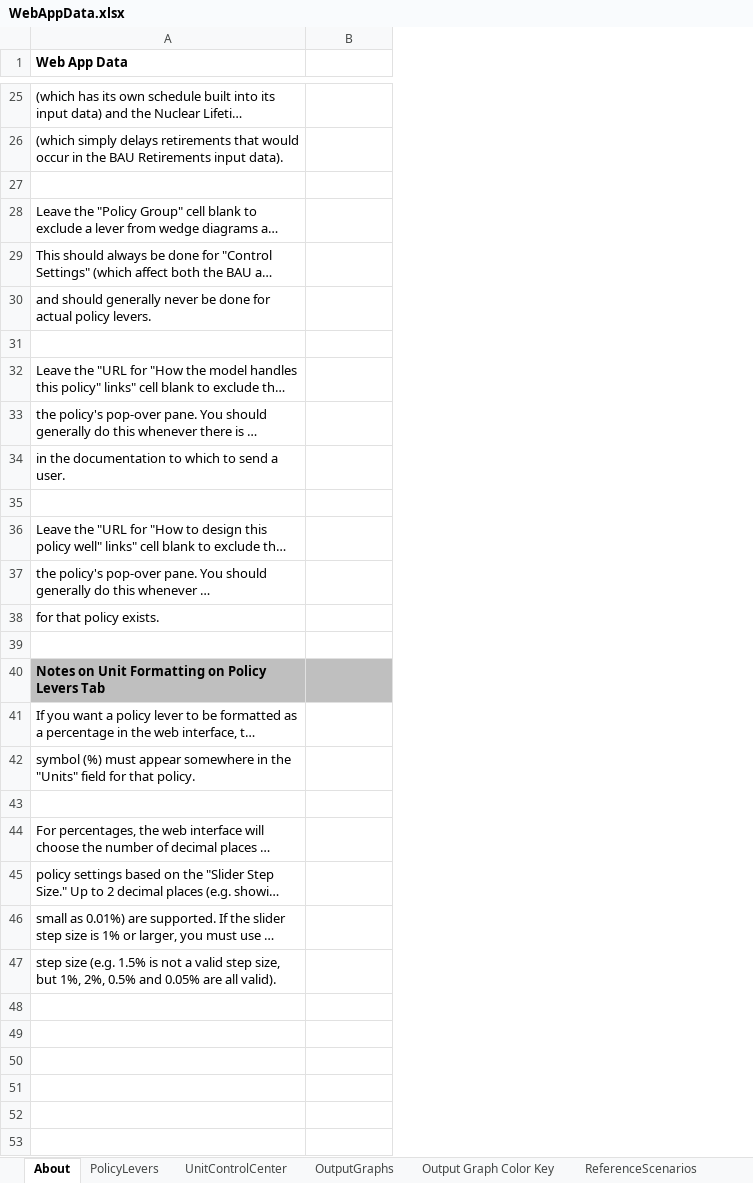
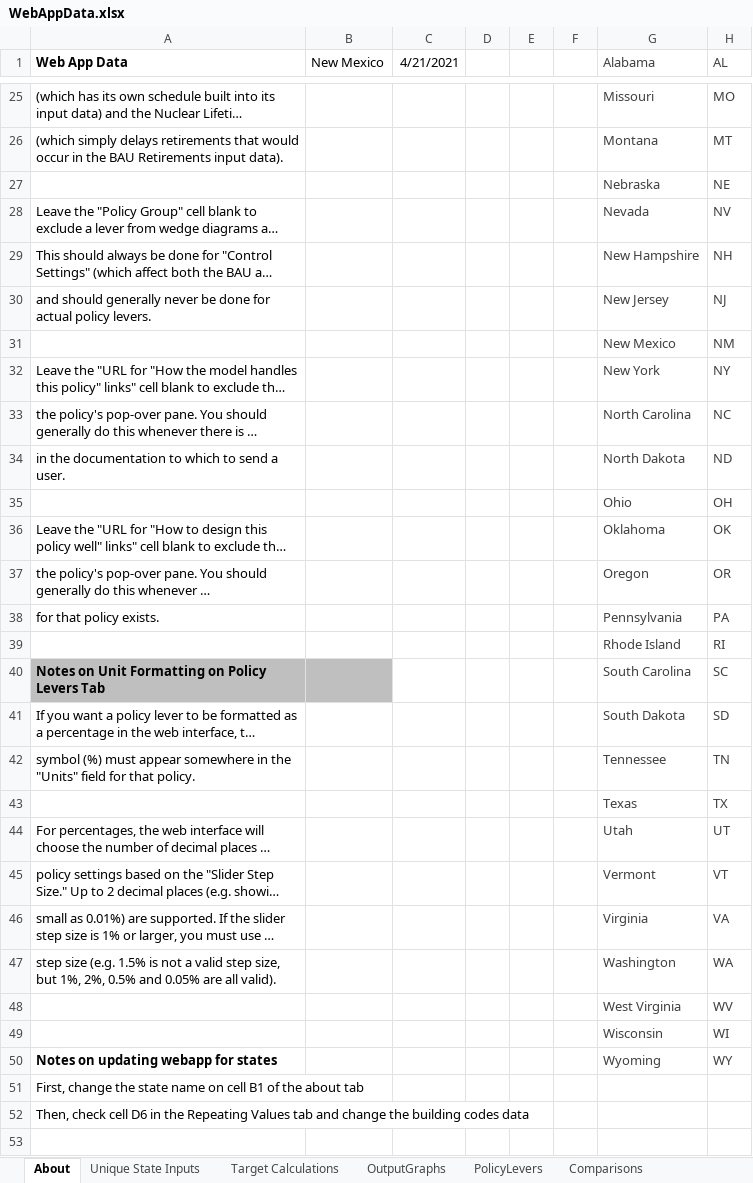
Before and after one commit to EnergyInnovation/eps-newmexico, an Excel workbook: WebAppData.xlsx, sheet About, drawn as a sheet; only a part is shown, gaps mark what is left out; long unchanged cells end in …; values as stored, in another font and other column widths than the file's, no borders; conditional formats not drawn; the diff covers the shown part only; the diff names each change by its address in the sheet, - before the commit and + after, or states it on an @@ line.

Commit message:
updated webapp

```diff
--- a/WebAppData.xlsx (sheet About)
+++ b/WebAppData.xlsx (sheet About)
+sheet tab: Unique State Inputs
+sheet tab: Comparisons
@@ sheet tab order changed: About | Unique State Inputs | Target Calculations | OutputGraphs | PolicyLevers | Comparisons @@
+column C (4/21/2021), empty
+column D, empty
+column E, empty
+column F, empty
+column G (Alabama), rows 25-47: Missouri | Montana | Nebraska | Nevada | New Hampshire | New Jersey | New Mexico | New York | North Carolina | North Dakota | Ohio | Oklahoma | Oregon | Pennsylvania | Rhode Island | South Carolina | South Dakota | Tennessee | Texas | Utah | Vermont | Virginia | Washington
+column H (AL), rows 25-47: MO | MT | NE | NV | NH | NJ | NM | NY | NC | ND | OH | OK | OR | PA | RI | SC | SD | TN | TX | UT | VT | VA | WA
-B1: (empty)
+B1: New Mexico
-row 27: (empty)
+row 27:  |  |  |  |  |  | Nebraska | NE
-row 31: (empty)
+row 31:  |  |  |  |  |  | New Mexico | NM
-row 35: (empty)
+row 35:  |  |  |  |  |  | Ohio | OH
-row 39: (empty)
+row 39:  |  |  |  |  |  | Rhode Island | RI
-row 43: (empty)
+row 43:  |  |  |  |  |  | Texas | TX
+row 48:  |  |  |  |  |  | West Virginia | WV
+row 49:  |  |  |  |  |  | Wisconsin | WI
+row 50: Notes on updating webapp for states |  |  |  |  |  | Wyoming | WY
+row 51: First, change the state name on cell B1 of the about tab
+row 52: Then, check cell D6 in the Repeating Values tab and change the building codes data
+row 53: (empty)
```
Also changed, not shown: 14 added rows and 10 edited cells elsewhere in this sheet, sheet Target Calculations, sheet PolicyLevers, sheet MaxBoundCalculations, sheet UnitControlCenter, other sheet tabs, formulas that keep their value, charts or pictures.
